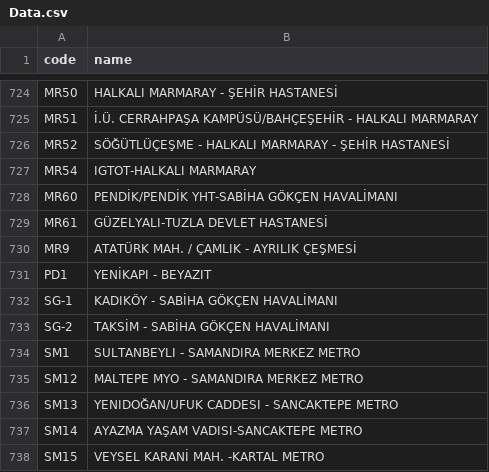
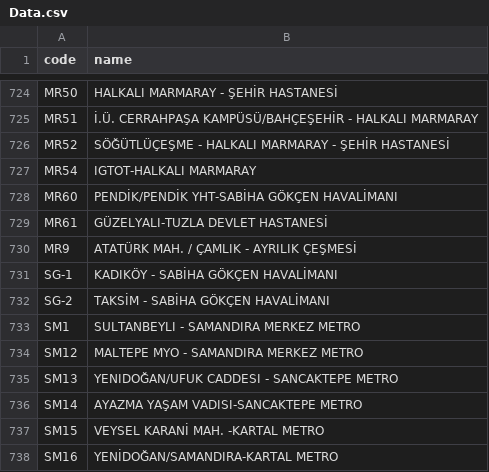
Before and after one commit to transdeveloper/Istanbul-Bus-Numbers, a CSV file: Data.csv, drawn as a sheet; only a part is shown, gaps mark what is left out; the shorter side is filled out with more unchanged rows; the diff names each change by its address in the sheet, - before the commit and + after, or states it on an @@ line.

```diff
--- a/Data.csv
+++ b/Data.csv
-row 731: PD1 | YENİKAPI - BEYAZIT
```
Also changed, not shown: 4 other files.
